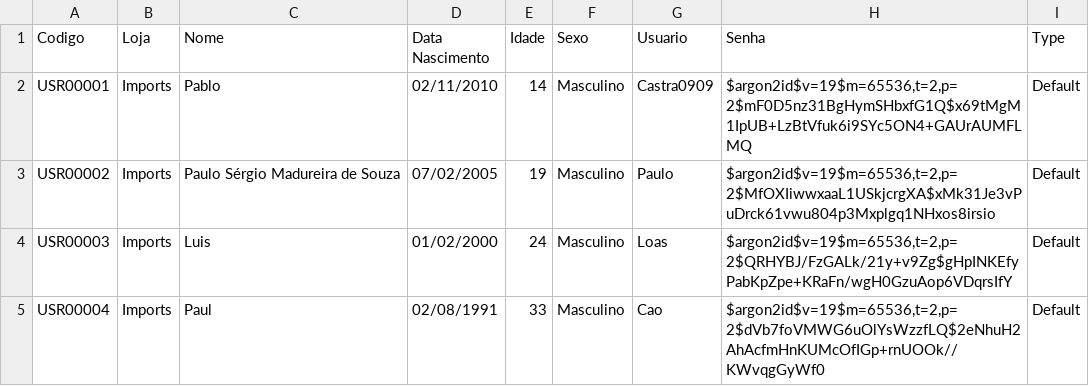
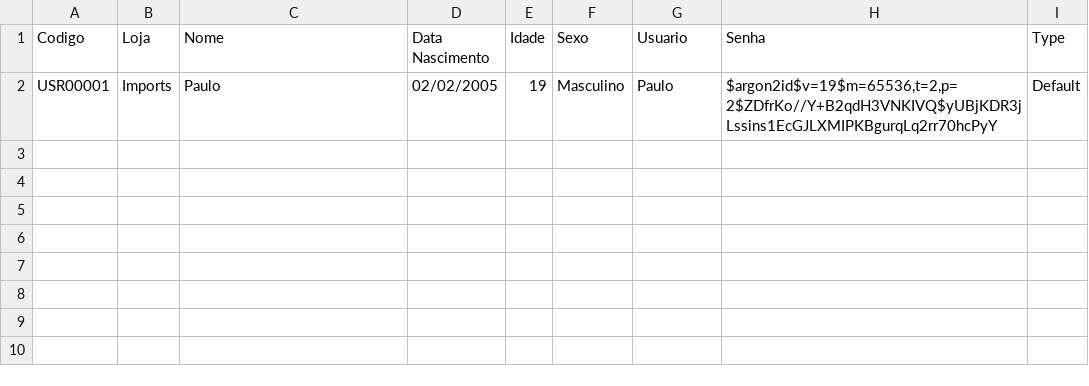
Before and after one commit to PauloSergio-0/System-Car, a CSV file: src/Data/System_data/Usuario_data/Usuario_system.csv, drawn as a sheet.

```diff
--- a/src/Data/System_data/Usuario_data/Usuario_system.csv
+++ b/src/Data/System_data/Usuario_data/Usuario_system.csv
@@ -1,5 +1,2 @@
 Codigo;Loja;Nome;Data Nascimento;Idade;Sexo;Usuario;Senha;Type
-USR00001;Imports;Pablo;02/11/2010;14;Masculino;Castra0909;$argon2id$v=19$m=65536,t=2,p=2$mF0D5nz31BgHymSHbxfG1Q$x69tMgM1IpUB+LzBtVfuk6i9SYc5ON4+GAUrAUMFLMQ;Default
-USR00002;Imports;Paulo Sérgio Madureira de Souza;07/02/2005;19;Masculino;Paulo;$argon2id$v=19$m=65536,t=2,p=2$MfOXIiwwxaaL1USkjcrgXA$xMk31Je3vPuDrck61vwu804p3Mxplgq1NHxos8irsio;Default
-USR00003;Imports;Luis;01/02/2000;24;Masculino;Loas;$argon2id$v=19$m=65536,t=2,p=2$QRHYBJ/FzGALk/21y+v9Zg$gHpINKEfyPabKpZpe+KRaFn/wgH0GzuAop6VDqrsIfY;Default
-USR00004;Imports;Paul;02/08/1991;33;Masculino;Cao;$argon2id$v=19$m=65536,t=2,p=2$dVb7foVMWG6uOlYsWzzfLQ$2eNhuH2AhAcfmHnKUMcOfIGp+rnUOOk//KWvqgGyWf0;Default
+USR00001;Imports;Paulo;02/02/2005;19;Masculino;Paulo;$argon2id$v=19$m=65536,t=2,p=2$ZDfrKo//Y+B2qdH3VNKIVQ$yUBjKDR3jLssins1EcGJLXMIPKBgurqLq2rr70hcPyY;Default
```
Also changed, not shown: src/Data/System_data/Carro_data/Car_system.csv, src/Data/System_data/Venda_data/Vendas_carros.csv, 4 other files.
